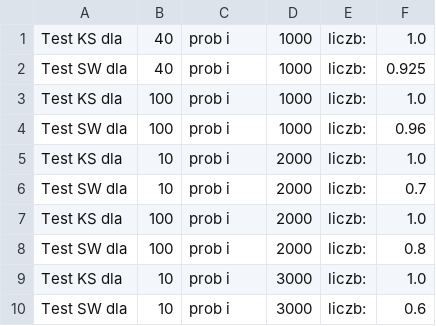
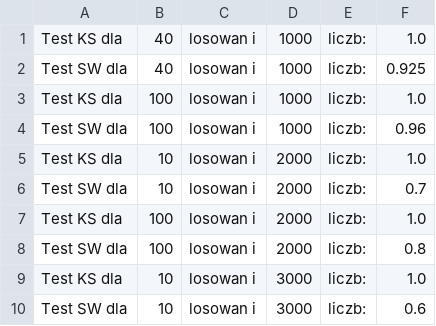
Before and after one commit to infoshareacademy/jdsz2-esperanto, a CSV file: projekt_python/results.csv, drawn as a sheet.

```diff
--- a/projekt_python/results.csv
+++ b/projekt_python/results.csv
@@ -1,10 +1,10 @@
-Test KS dla, 40, prob i, 1000, liczb:, 1.0
-Test SW dla, 40, prob i, 1000, liczb:, 0.925
-Test KS dla, 100, prob i, 1000, liczb:, 1.0
-Test SW dla, 100, prob i, 1000, liczb:, 0.96
-Test KS dla, 10, prob i, 2000, liczb:, 1.0
-Test SW dla, 10, prob i, 2000, liczb:, 0.7
-Test KS dla, 100, prob i, 2000, liczb:, 1.0
-Test SW dla, 100, prob i, 2000, liczb:, 0.8
-Test KS dla, 10, prob i, 3000, liczb:, 1.0
-Test SW dla, 10, prob i, 3000, liczb:, 0.6
+Test KS dla, 40, losowan i, 1000, liczb:, 1.0
+Test SW dla, 40, losowan i, 1000, liczb:, 0.925
+Test KS dla, 100, losowan i, 1000, liczb:, 1.0
+Test SW dla, 100, losowan i, 1000, liczb:, 0.96
+Test KS dla, 10, losowan i, 2000, liczb:, 1.0
+Test SW dla, 10, losowan i, 2000, liczb:, 0.7
+Test KS dla, 100, losowan i, 2000, liczb:, 1.0
+Test SW dla, 100, losowan i, 2000, liczb:, 0.8
+Test KS dla, 10, losowan i, 3000, liczb:, 1.0
+Test SW dla, 10, losowan i, 3000, liczb:, 0.6
```
Also changed, not shown: 1 other file.
